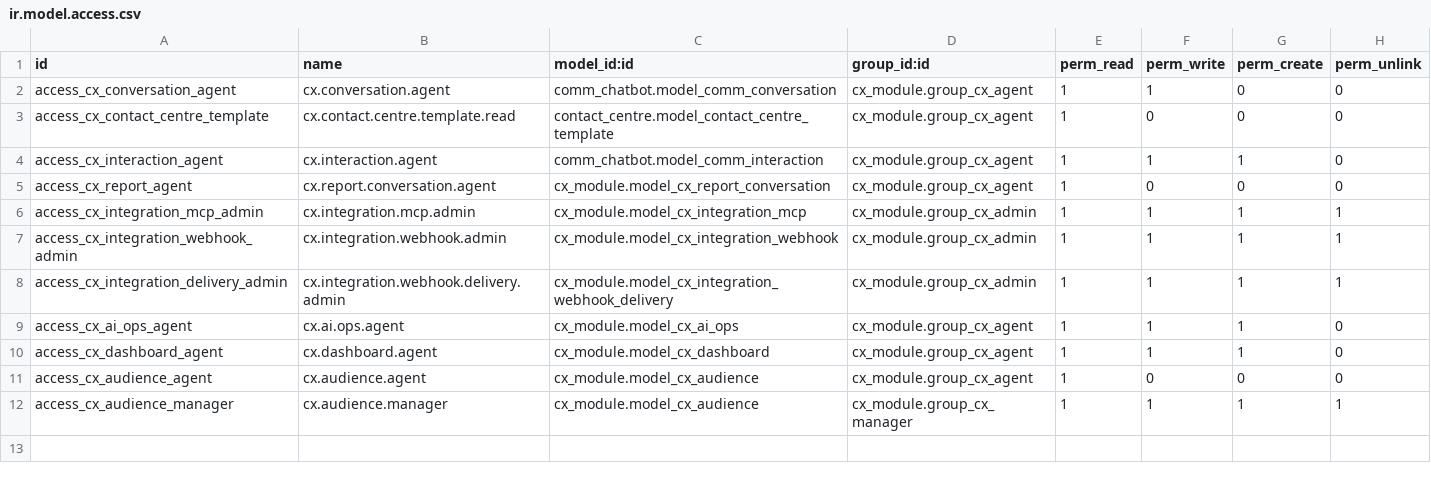
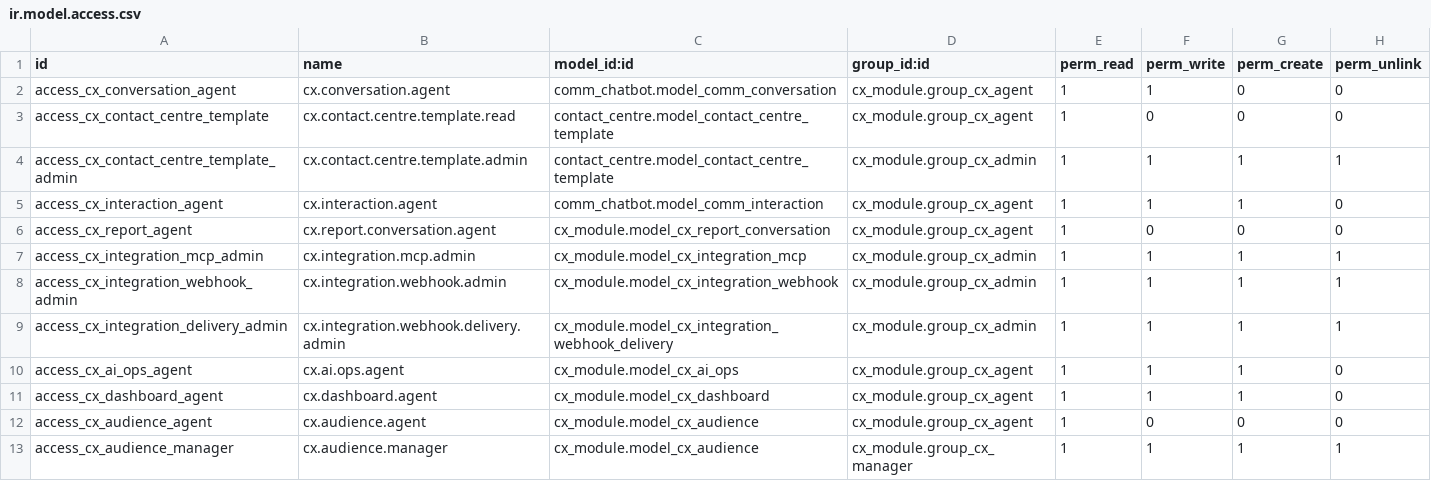
Before and after one commit to xrco-tech/piodoo, a CSV file: addons/cx_module/security/ir.model.access.csv, drawn as a sheet; the diff names each change by its address in the sheet, - before the commit and + after, or states it on an @@ line.

```diff
--- a/addons/cx_module/security/ir.model.access.csv
+++ b/addons/cx_module/security/ir.model.access.csv
+row 4: access_cx_contact_centre_template_admin | cx.contact.centre.template.admin | contact_centre.model_contact_centre_template | cx_module.group_cx_admin | 1 | 1 | 1 | 1
```
Also changed, not shown: 1 other file.
